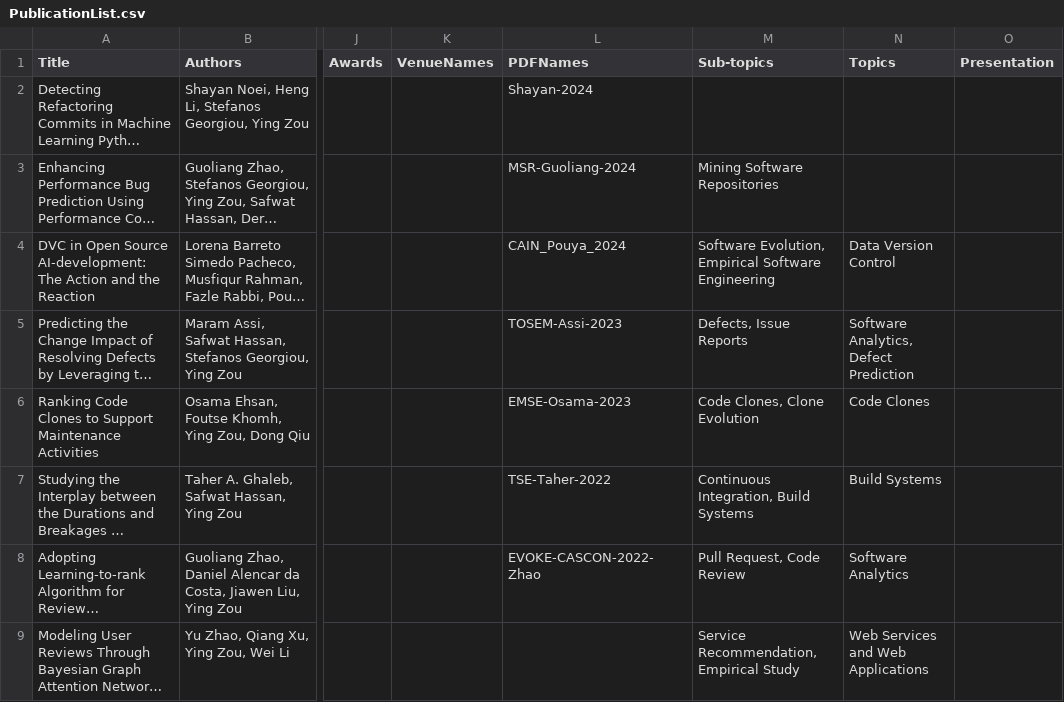
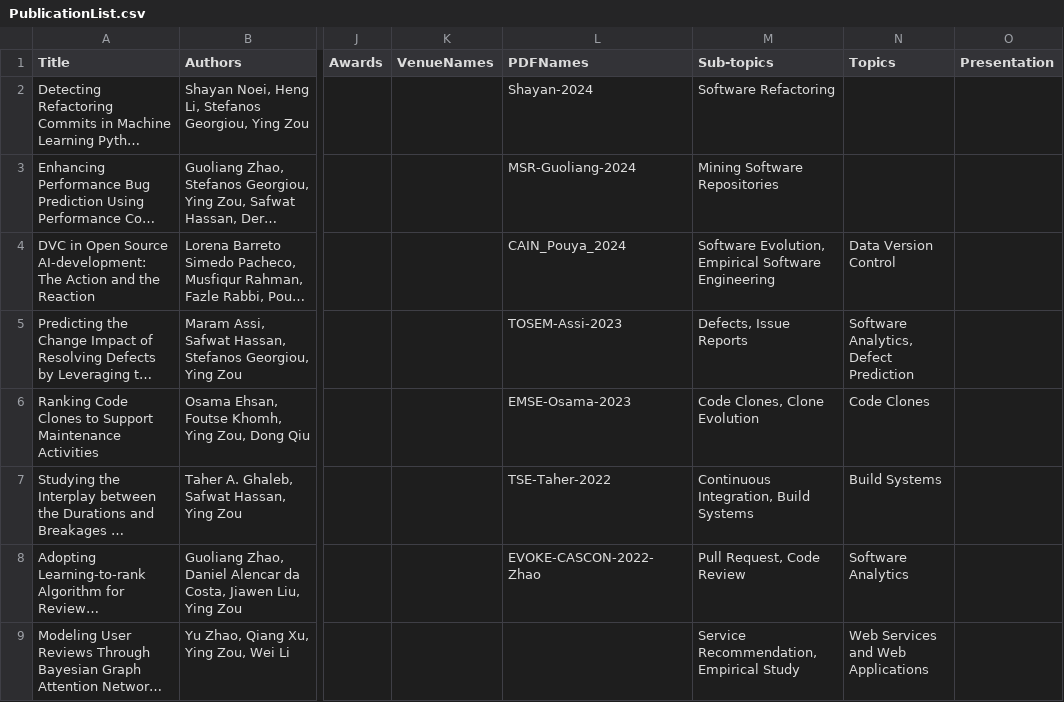
Before and after one commit to seal-queensu/seal-queensu.github.io, a CSV file: publications/PublicationList.csv, drawn as a sheet; only a part is shown, gaps mark what is left out; long unchanged cells end in …; the diff names each change by its address in the sheet, - before the commit and + after, or states it on an @@ line.

Commit message:
Update PublicationList.csv

```diff
--- a/publications/PublicationList.csv
+++ b/publications/PublicationList.csv
-M2 (Sub-topics): (empty)
+M2 (Sub-topics): Software Refactoring
```
